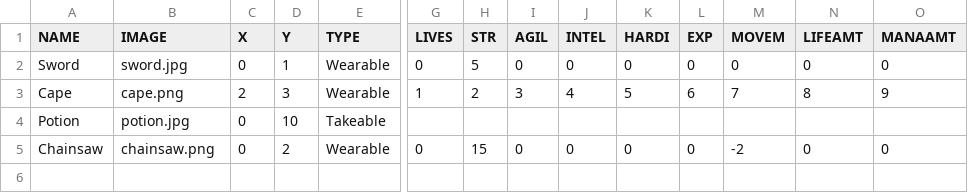
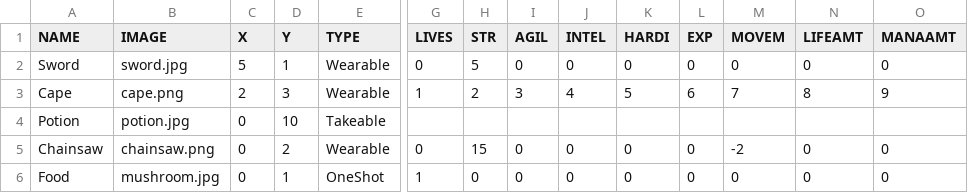
Before and after one commit to OopsIDidItAgain/RPG_Iter1, a CSV file: src/ItemDatabase.csv, drawn as a sheet; only a part is shown, gaps mark what is left out; rows hold the shown columns only; the diff names each change by its address in the sheet, - before the commit and + after, or states it on an @@ line.

Commit message:
Parsing the the OneShotItem

```diff
--- a/src/ItemDatabase.csv
+++ b/src/ItemDatabase.csv
-C2 (X): 0
+C2 (X): 5
+row 6: Food | mushroom.jpg | 0 | 1 | OneShot | 1 | 0 | 0 | 0 | 0 | 0 | 0 | 0 | 0
```
Also changed, not shown: 7 other files.
